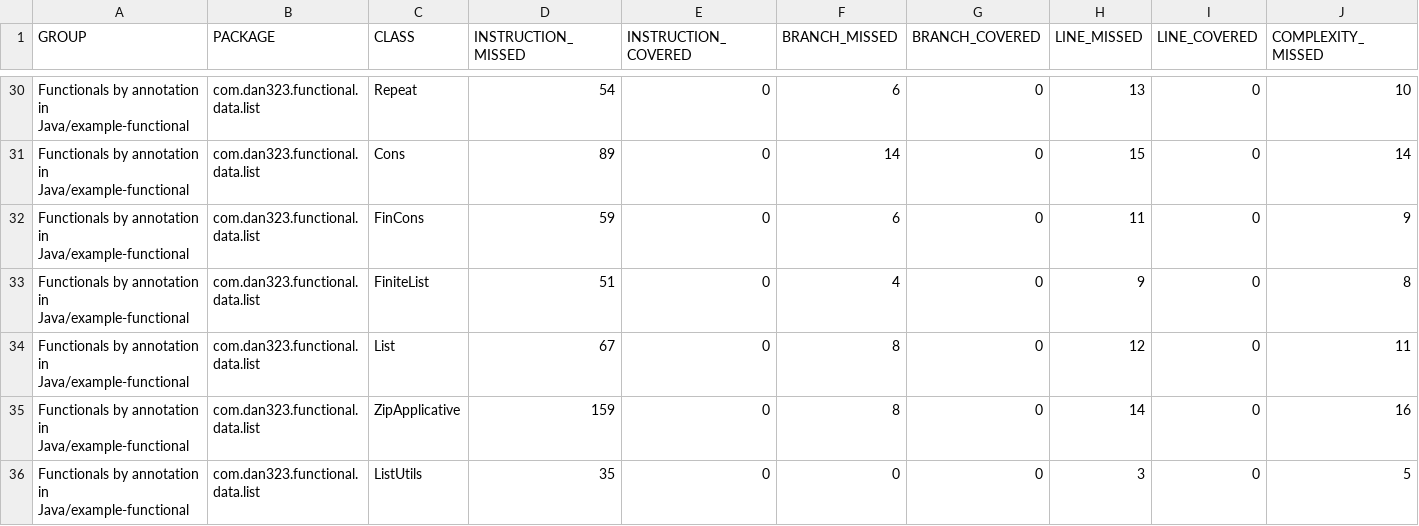
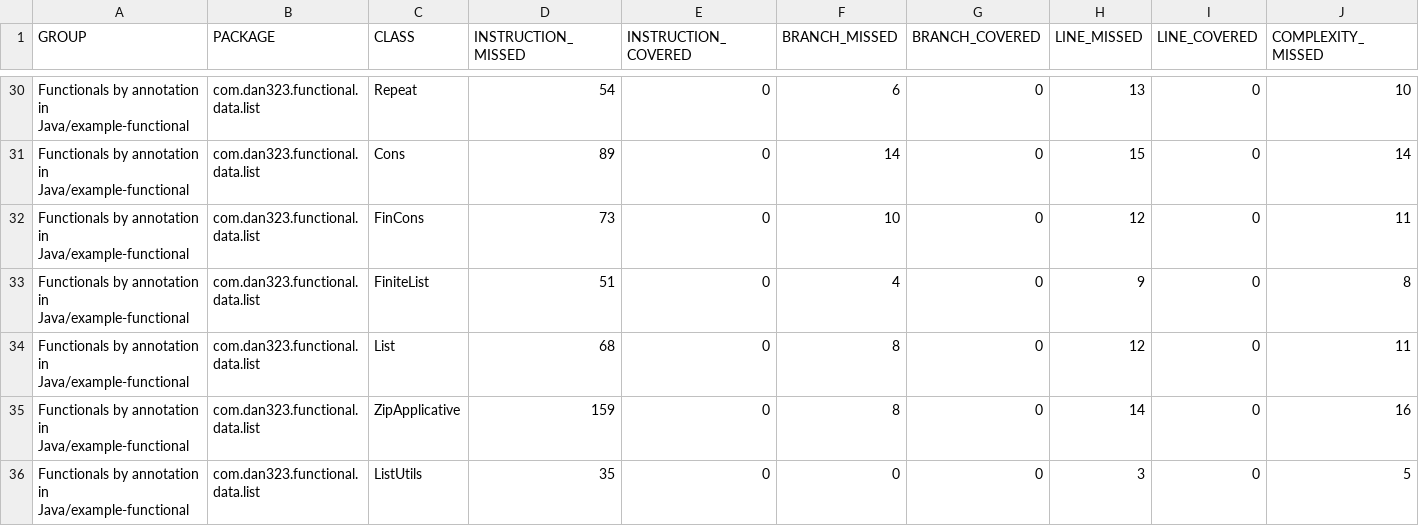
Before and after one commit to dan323/functional-by-annotations, a CSV file: jacoco-aggregate/jacoco.csv, drawn as a sheet; only a part is shown, gaps mark what is left out; the diff names each change by its address in the sheet, - before the commit and + after, or states it on an @@ line.

```diff
--- a/jacoco-aggregate/jacoco.csv
+++ b/jacoco-aggregate/jacoco.csv
-D32 (INSTRUCTION_MISSED): 59
+D32 (INSTRUCTION_MISSED): 73
-F32 (BRANCH_MISSED): 6
+F32 (BRANCH_MISSED): 10
-H32 (LINE_MISSED): 11
+H32 (LINE_MISSED): 12
-J32 (COMPLEXITY_MISSED): 9
+J32 (COMPLEXITY_MISSED): 11
-D34 (INSTRUCTION_MISSED): 67
+D34 (INSTRUCTION_MISSED): 68
```
Also changed, not shown: 15 other files.
